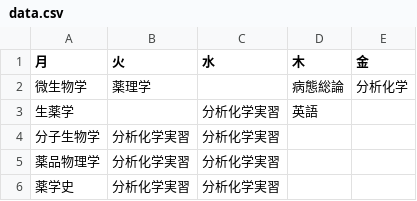
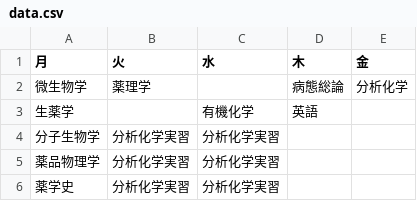
Before and after one commit to Moontokki1/Kim, a CSV file: data.csv, drawn as a sheet.

Commit message:
Update data.csv

```diff
--- a/data.csv
+++ b/data.csv
@@ -2,3 +2,3 @@
 微生物学,薬理学,,病態総論,分析化学
-生薬学,,分析化学実習,英語,
+生薬学,,有機化学,英語,
 分子生物学,分析化学実習,分析化学実習,,
```
